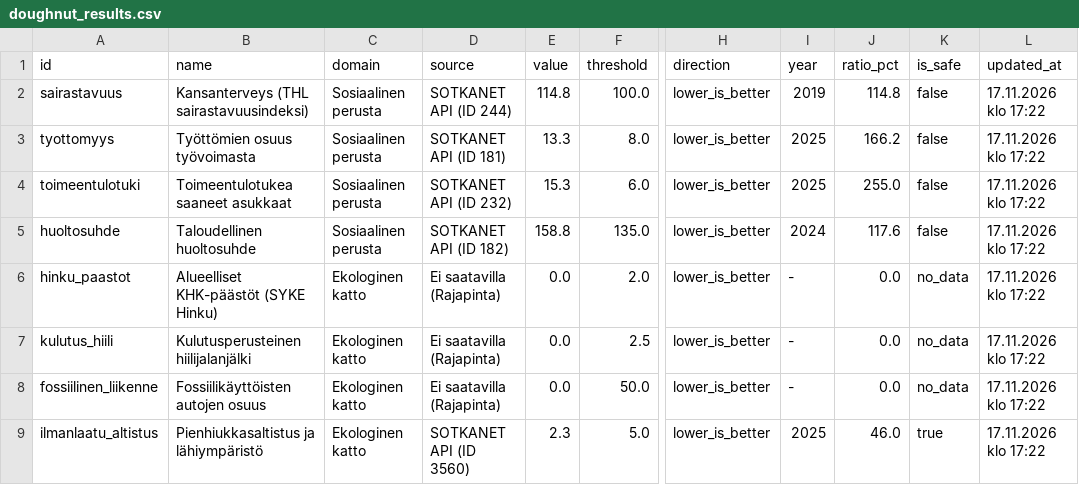
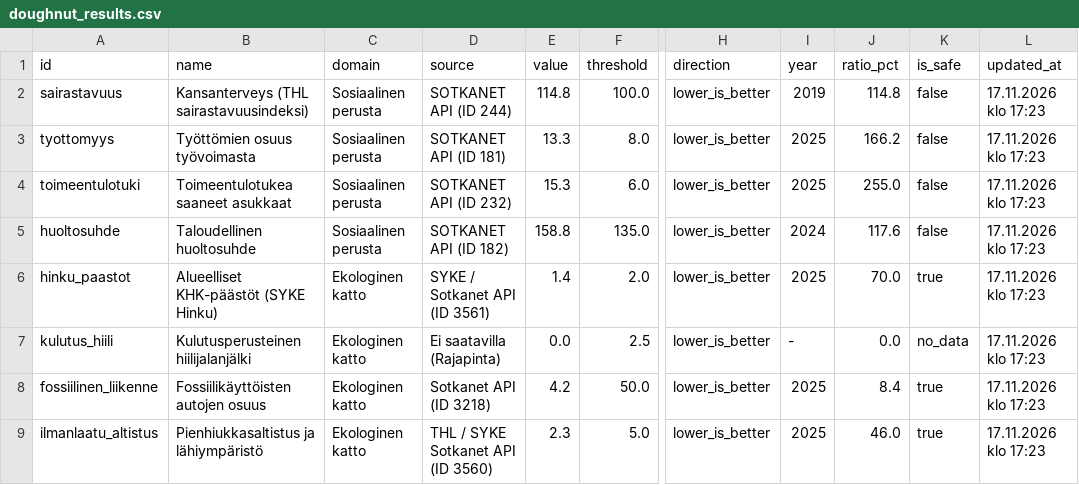
Before and after one commit to kouvolan-vihreat/kuntadonitsi_kouvola, a CSV file: doughnut_results.csv, drawn as a sheet; only a part is shown, gaps mark what is left out; the diff names each change by its address in the sheet, - before the commit and + after, or states it on an @@ line.

```diff
--- a/doughnut_results.csv
+++ b/doughnut_results.csv
-L2:L9 (updated_at): 17.11.2026 klo 17:22
+L2:L9 (updated_at): 17.11.2026 klo 17:23
-D6 (source): Ei saatavilla (Rajapinta)
+D6 (source): SYKE / Sotkanet API (ID 3561)
-E6 (value): 0.0
+E6 (value): 1.4
-I6 (year): -
+I6 (year): 2025
-J6 (ratio_pct): 0.0
+J6 (ratio_pct): 70.0
-K6 (is_safe): no_data
+K6 (is_safe): true
-D8 (source): Ei saatavilla (Rajapinta)
+D8 (source): Sotkanet API (ID 3218)
-E8 (value): 0.0
+E8 (value): 4.2
-I8 (year): -
+I8 (year): 2025
-J8 (ratio_pct): 0.0
+J8 (ratio_pct): 8.4
-K8 (is_safe): no_data
+K8 (is_safe): true
-D9 (source): SOTKANET API (ID 3560)
+D9 (source): THL / SYKE Sotkanet API (ID 3560)
```
Also changed, not shown: doughnut_history.csv.
